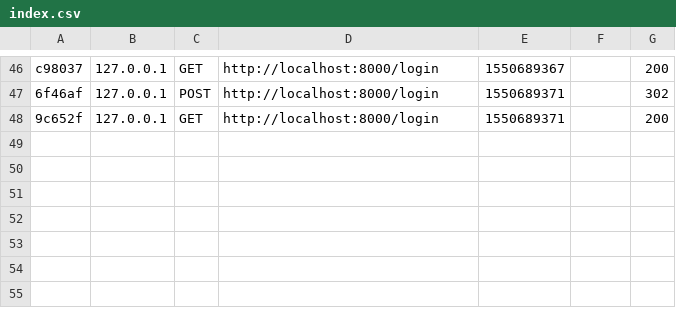
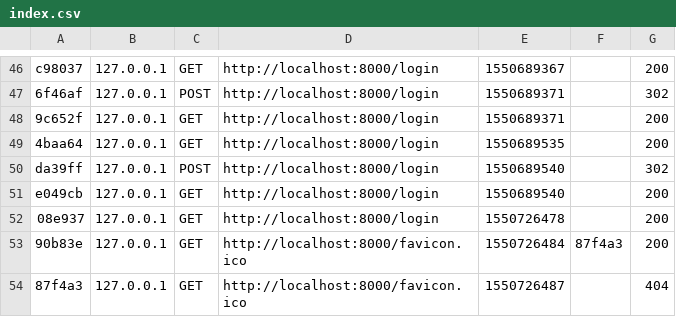
Before and after one commit to Taolana/siteIsime, a CSV file: var/cache/dev/profiler/index.csv, drawn as a sheet; only a part is shown, gaps mark what is left out; the diff names each change by its address in the sheet, - before the commit and + after, or states it on an @@ line.

```diff
--- a/var/cache/dev/profiler/index.csv
+++ b/var/cache/dev/profiler/index.csv
+row 49: 4baa64 | 127.0.0.1 | GET | http://localhost:8000/login | 1550689535 |  | 200
+row 50: da39ff | 127.0.0.1 | POST | http://localhost:8000/login | 1550689540 |  | 302
+row 51: e049cb | 127.0.0.1 | GET | http://localhost:8000/login | 1550689540 |  | 200
+row 52: 08e937 | 127.0.0.1 | GET | http://localhost:8000/login | 1550726478 |  | 200
+row 53: 90b83e | 127.0.0.1 | GET | http://localhost:8000/favicon.ico | 1550726484 | 87f4a3 | 200
+row 54: 87f4a3 | 127.0.0.1 | GET | http://localhost:8000/favicon.ico | 1550726487 |  | 404
```
Also changed, not shown: 10 other files.
